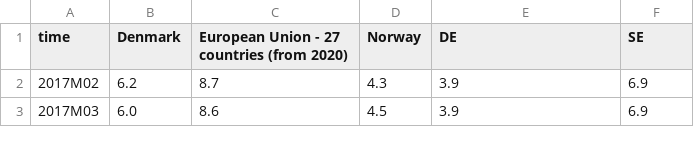
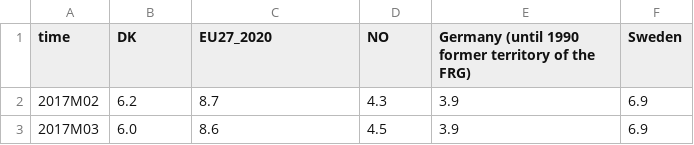
Before and after one commit to Qery-Data/NLM-Datatracker, a CSV file: data/Eurostat_arbeidsledighet.csv, drawn as a sheet; only a part is shown.

```diff
--- a/data/Eurostat_arbeidsledighet.csv
+++ b/data/Eurostat_arbeidsledighet.csv
@@ -1,2 +1,2 @@
-time,Denmark,European Union - 27 countries (from 2020),Norway,DE,SE
+time,DK,EU27_2020,NO,Germany (until 1990 former territory of the FRG),Sweden
 2017M02,6.2,8.7,4.3,3.9,6.9
```
Also changed, not shown: data/Eurostat_arbeidsledighet_unge.csv, data/Eurostat_livslang_laring_AES_siste_aar_kjonn.csv, 4 other files.
